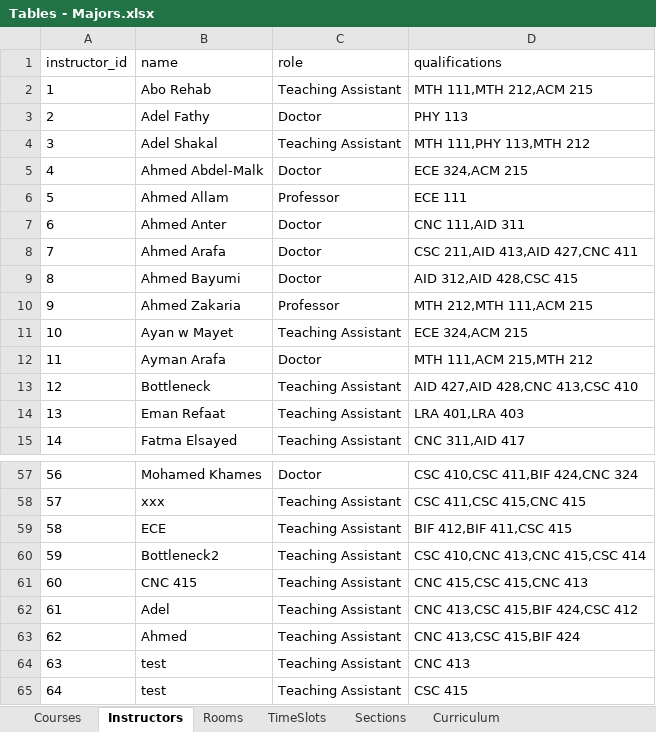
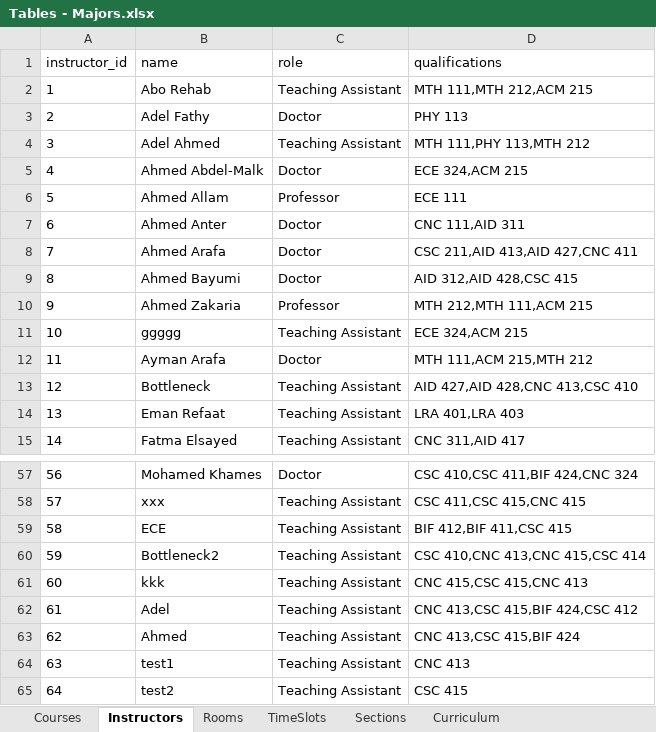
Before and after one commit to EyadMostafa/automated-timetable-generator, an Excel workbook: timetable-generator/Tables - Majors.xlsx, sheet Instructors, drawn as a sheet; only a part is shown, gaps mark what is left out; values as stored, in another font and other column widths than the file's, no borders; table styles not drawn; the diff names each change by its address in the sheet, - before the commit and + after, or states it on an @@ line.

```diff
--- a/timetable-generator/Tables - Majors.xlsx (sheet Instructors)
+++ b/timetable-generator/Tables - Majors.xlsx (sheet Instructors)
-B4 (name): Adel Shakal
+B4 (name): Adel Ahmed
-B11 (name): Ayan w Mayet
+B11 (name): ggggg
-B61 (name): CNC 415
+B61 (name): kkk
-B64 (name): test
+B64 (name): test1
-B65 (name): test
+B65 (name): test2
```
Also changed, not shown: sheet Courses, sheet Curriculum, sheet Rooms, 6 other files.
